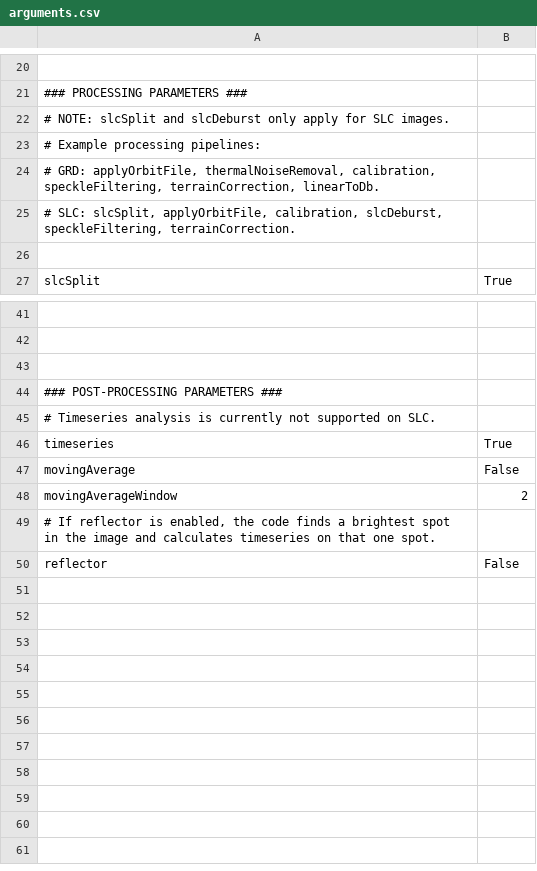
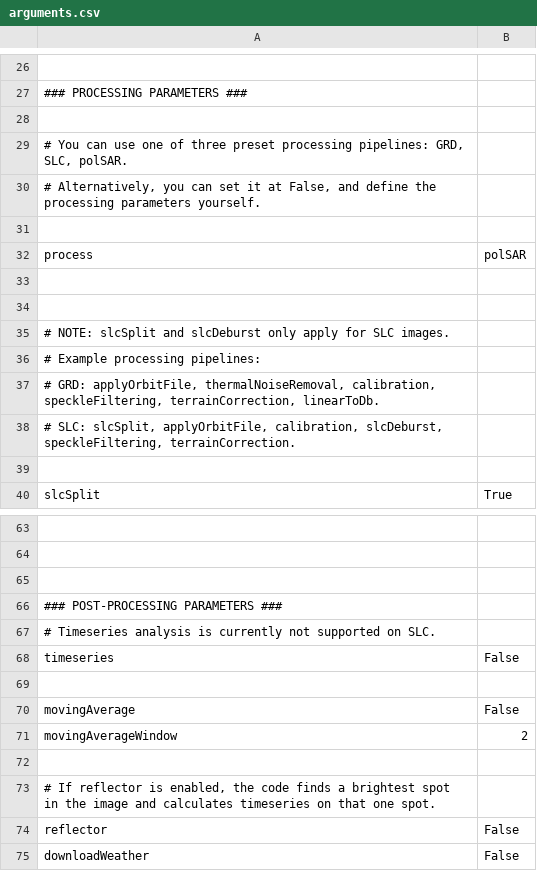
Before and after one commit to kristobruh/SARP, a CSV file: arguments.csv, drawn as a sheet; only a part is shown, gaps mark what is left out; addresses are those after the commit; the diff covers the shown part only; the diff names each change by its address in the sheet, - before the commit and + after, or states it on an @@ line.

Commit message:
Option for predetermined processing, more options

```diff
--- a/arguments.csv
+++ b/arguments.csv
+row 28: (empty)
+row 29: # You can use one of three preset processing pipelines: GRD, SLC, polSAR.
+row 30: # Alternatively, you can set it at False, and define the processing parameters yourself.
+row 31: (empty)
+row 32: process | polSAR
+row 33: (empty)
+row 34: (empty)
-B68: True
+B68: False
+row 69: (empty)
+row 72: (empty)
+row 75: downloadWeather | False
```
Also changed, not shown: 15 added rows and 1 edited cell elsewhere in this file.
